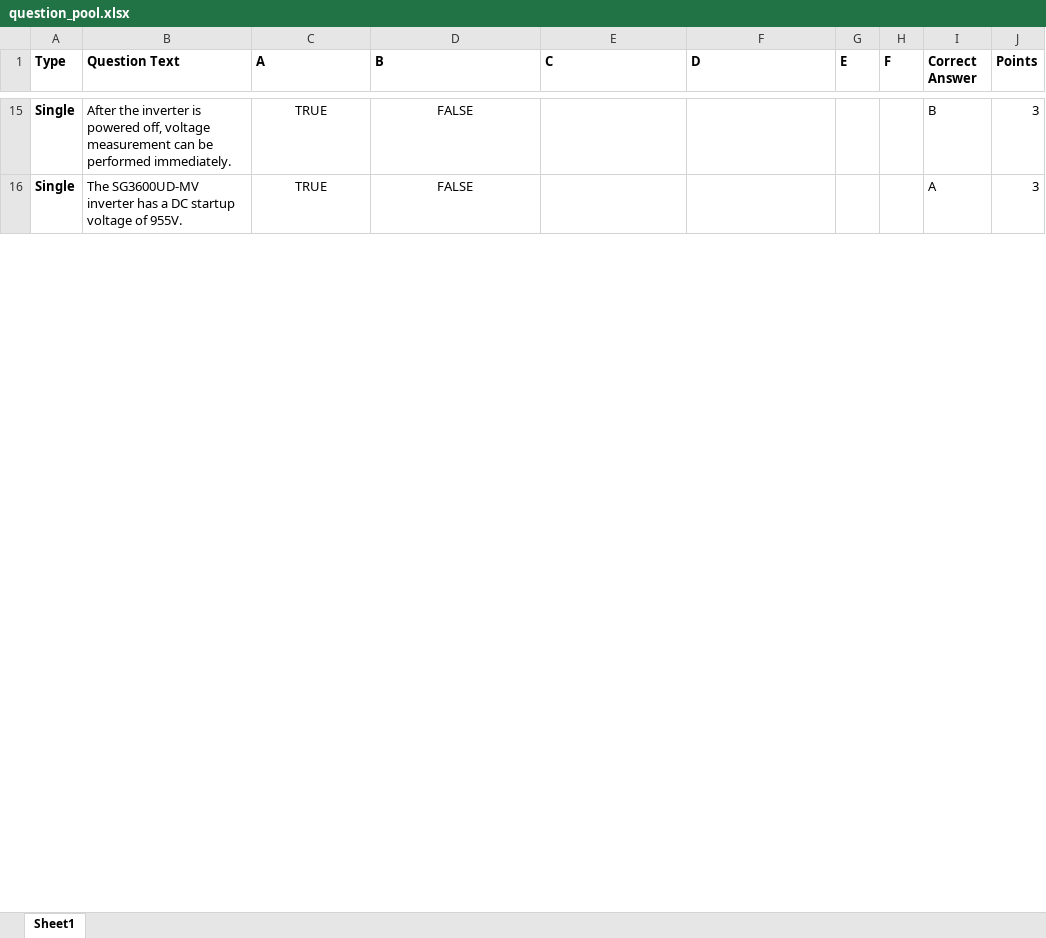
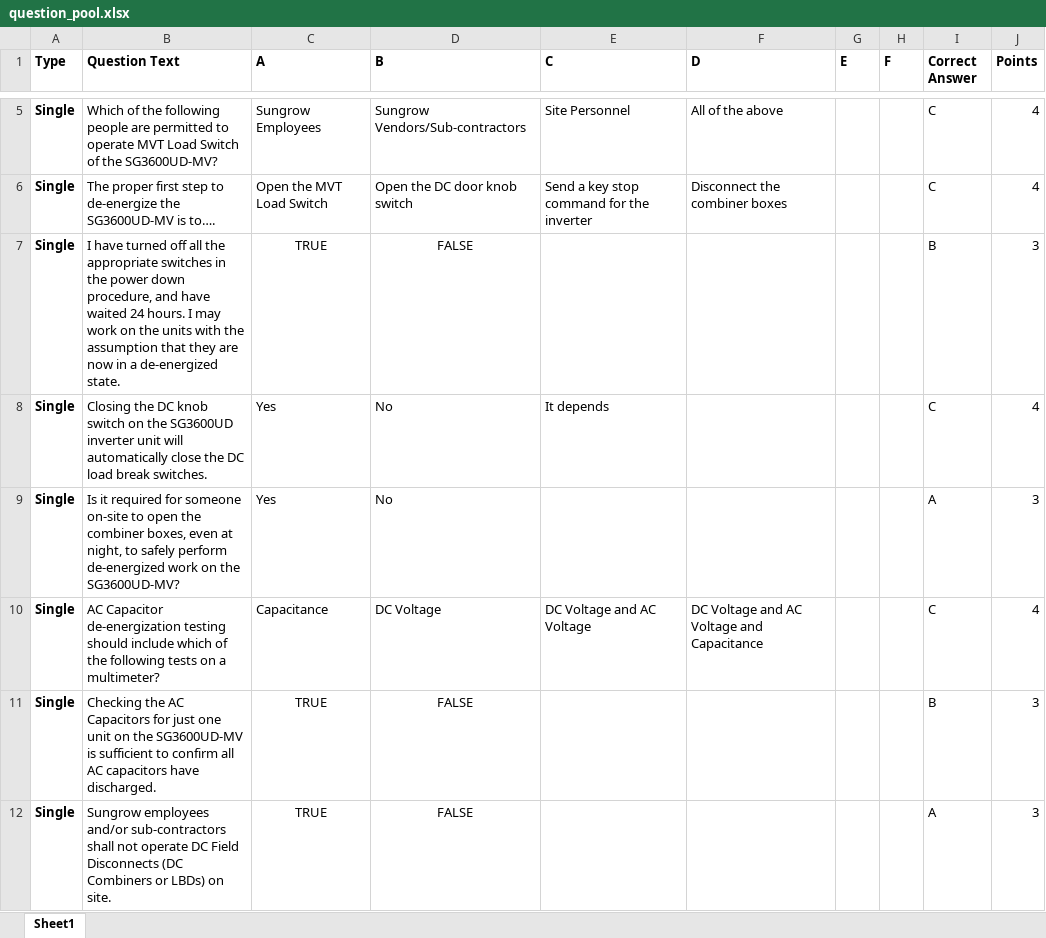
Before and after one commit to BowenHe1/Sungrow-Quiz-App, an Excel workbook: question_pool.xlsx, sheet Sheet1, drawn as a sheet; only a part is shown, gaps mark what is left out; values as stored, in another font and other column widths than the file's, no borders; addresses are those after the commit; the diff covers the shown part only; the diff names each change by its address in the sheet, - before the commit and + after, or states it on an @@ line.

```diff
--- a/question_pool.xlsx (sheet Sheet1)
+++ b/question_pool.xlsx (sheet Sheet1)
+row 5: Single | Which of the following people are permitted to operate MVT Load Switch of the SG3600UD-MV? | Sungrow Employees | Sungrow Vendors/Sub-contractors | Site Personnel | All of the above |  |  | C | 4
+row 6: Single | The proper first step to de-energize the SG3600UD-MV is to…. | Open the MVT Load Switch | Open the DC door knob switch | Send a key stop command for the inverter | Disconnect the combiner boxes |  |  | C | 4
-B7 (Question Text): After the inverter is powered off, voltage measurement can be performed immediately.
+B7 (Question Text): I have turned off all the appropriate switches in the power down procedure, and have waited 24 hours. I may work on the units with the assumption that they are now in a de-energized state.
+row 8: Single | Closing the DC knob switch on the SG3600UD inverter unit will automatically close the DC load break switches. | Yes | No | It depends |  |  |  | C | 4
+row 9: Single | Is it required for someone on-site to open the combiner boxes, even at night, to safely perform de-energized work on the SG3600UD-MV? | Yes | No |  |  |  |  | A | 3
+row 10: Single | AC Capacitor de-energization testing should include which of the following tests on a multimeter? | Capacitance | DC Voltage | DC Voltage and AC Voltage | DC Voltage and AC Voltage and Capacitance |  |  | C | 4
+row 11: Single | Checking the AC Capacitors for just one unit on the SG3600UD-MV is sufficient to confirm all AC capacitors have discharged. | TRUE | FALSE |  |  |  |  | B | 3
-B12 (Question Text): The SG3600UD-MV inverter has a DC startup voltage of 955V.
+B12 (Question Text): Sungrow employees and/or sub-contractors shall not operate DC Field Disconnects (DC Combiners or LBDs) on site.
```
Also changed, not shown: 17 added rows, 17 removed rows and 2 edited cells elsewhere in this sheet, 1 other file.
